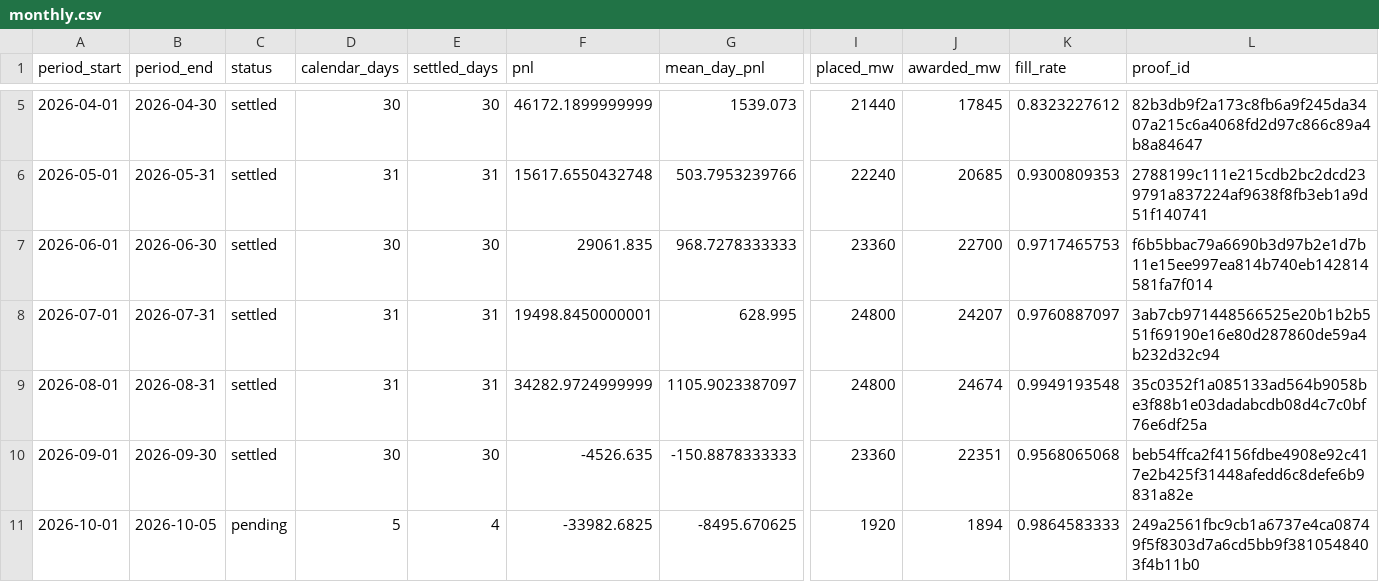
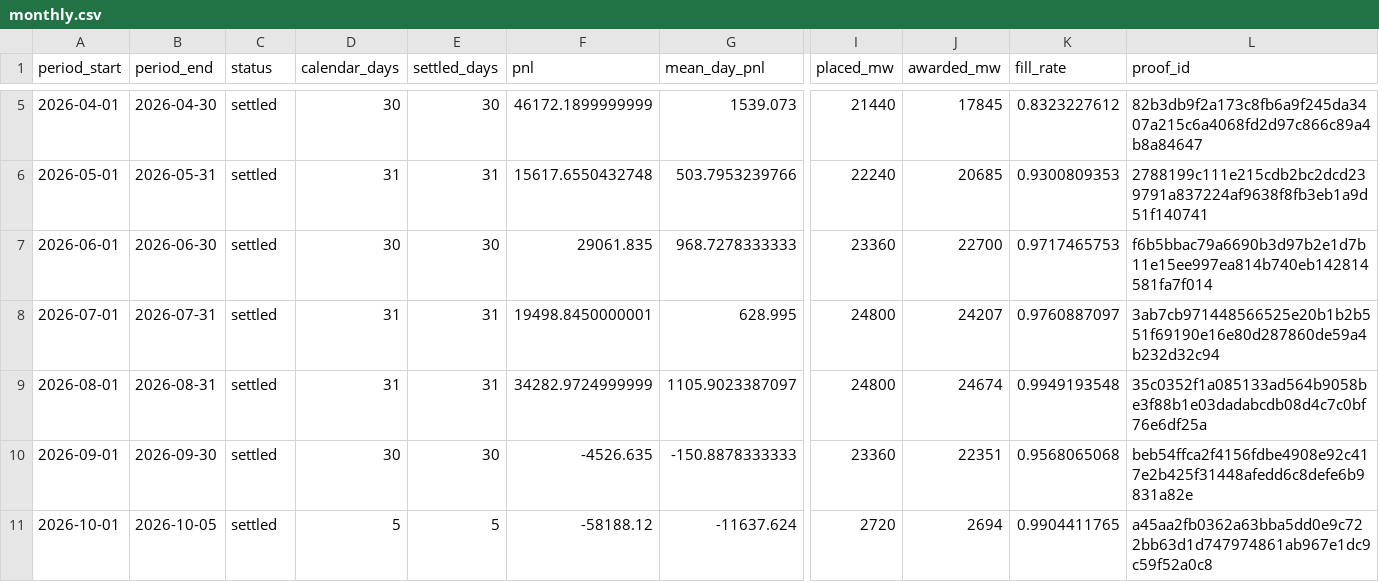
Before and after one commit to jameskim247/ptp-track-record, a CSV file: data/series-01/monthly.csv, drawn as a sheet; only a part is shown, gaps mark what is left out; the diff names each change by its address in the sheet, - before the commit and + after, or states it on an @@ line.

```diff
--- a/data/series-01/monthly.csv
+++ b/data/series-01/monthly.csv
-C11 (status): pending
+C11 (status): settled
-E11 (settled_days): 4
+E11 (settled_days): 5
-F11 (pnl): -33982.6825
+F11 (pnl): -58188.12
-G11 (mean_day_pnl): -8495.670625
+G11 (mean_day_pnl): -11637.624
-I11 (placed_mw): 1920
+I11 (placed_mw): 2720
-J11 (awarded_mw): 1894
+J11 (awarded_mw): 2694
-K11 (fill_rate): 0.9864583333
+K11 (fill_rate): 0.9904411765
-L11 (proof_id): 249a2561fbc9cb1a6737e4ca08749f5f8303d7a6cd5bb9f3810548403f4b11b0
+L11 (proof_id): a45aa2fb0362a63bba5dd0e9c722bb63d1d747974861ab967e1dc9c59f52a0c8
```
Also changed, not shown: data/series-01/daily.csv, data/series-01/summary.csv, 4 other files.
